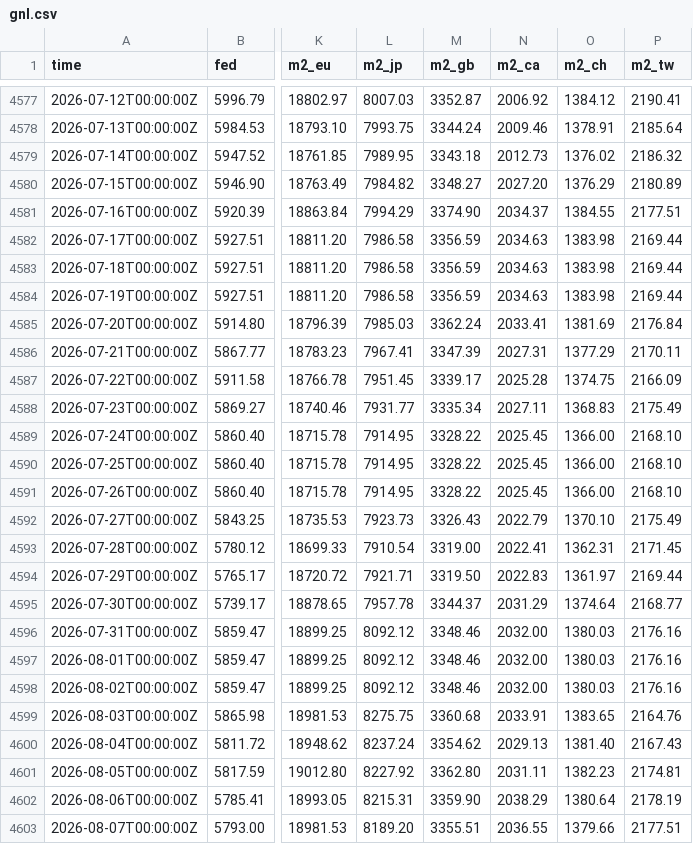
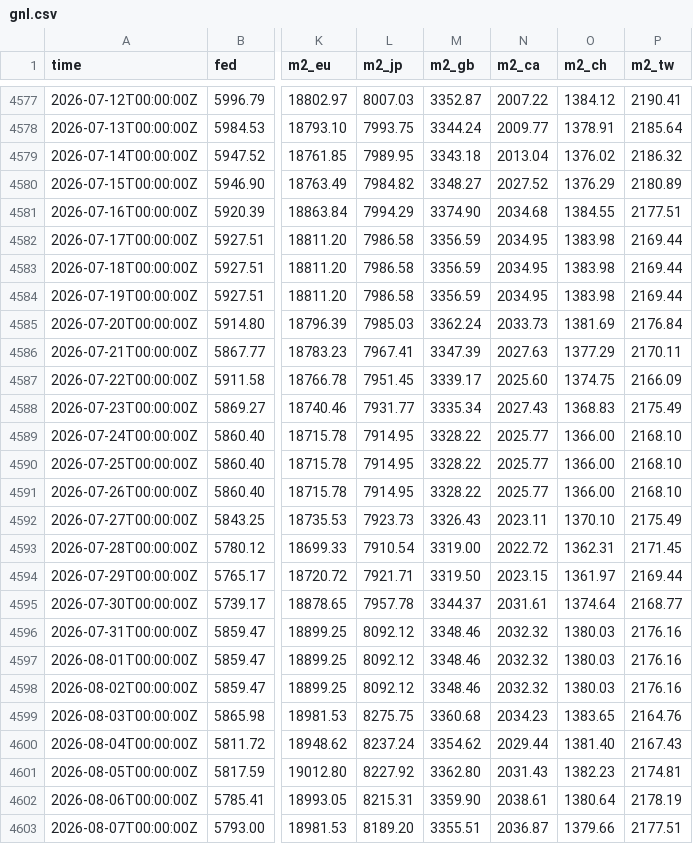
Before and after one commit to GnocchisCrypto/gnl-liquidity-data, a CSV file: gnl.csv, drawn as a sheet; only a part is shown, gaps mark what is left out; the diff covers the shown part only; the diff names each change by its address in the sheet, - before the commit and + after, or states it on an @@ line.

```diff
--- a/gnl.csv
+++ b/gnl.csv
-N4577 (m2_ca): 2006.92
+N4577 (m2_ca): 2007.22
-N4578 (m2_ca): 2009.46
+N4578 (m2_ca): 2009.77
-N4579 (m2_ca): 2012.73
+N4579 (m2_ca): 2013.04
-N4580 (m2_ca): 2027.20
+N4580 (m2_ca): 2027.52
-N4581 (m2_ca): 2034.37
+N4581 (m2_ca): 2034.68
-N4582:N4584 (m2_ca): 2034.63
+N4582:N4584 (m2_ca): 2034.95
-N4585 (m2_ca): 2033.41
+N4585 (m2_ca): 2033.73
-N4586 (m2_ca): 2027.31
+N4586 (m2_ca): 2027.63
-N4587 (m2_ca): 2025.28
+N4587 (m2_ca): 2025.60
-N4588 (m2_ca): 2027.11
+N4588 (m2_ca): 2027.43
-N4589:N4591 (m2_ca): 2025.45
+N4589:N4591 (m2_ca): 2025.77
-N4592 (m2_ca): 2022.79
+N4592 (m2_ca): 2023.11
-N4593 (m2_ca): 2022.41
+N4593 (m2_ca): 2022.72
-N4594 (m2_ca): 2022.83
+N4594 (m2_ca): 2023.15
-N4595 (m2_ca): 2031.29
+N4595 (m2_ca): 2031.61
-N4596:N4598 (m2_ca): 2032.00
+N4596:N4598 (m2_ca): 2032.32
-N4599 (m2_ca): 2033.91
+N4599 (m2_ca): 2034.23
-N4600 (m2_ca): 2029.13
+N4600 (m2_ca): 2029.44
-N4601 (m2_ca): 2031.11
+N4601 (m2_ca): 2031.43
-N4602 (m2_ca): 2038.29
+N4602 (m2_ca): 2038.61
-N4603 (m2_ca): 2036.55
+N4603 (m2_ca): 2036.87
```
Also changed, not shown: 143 edited cells elsewhere in this file, 1 other file.
